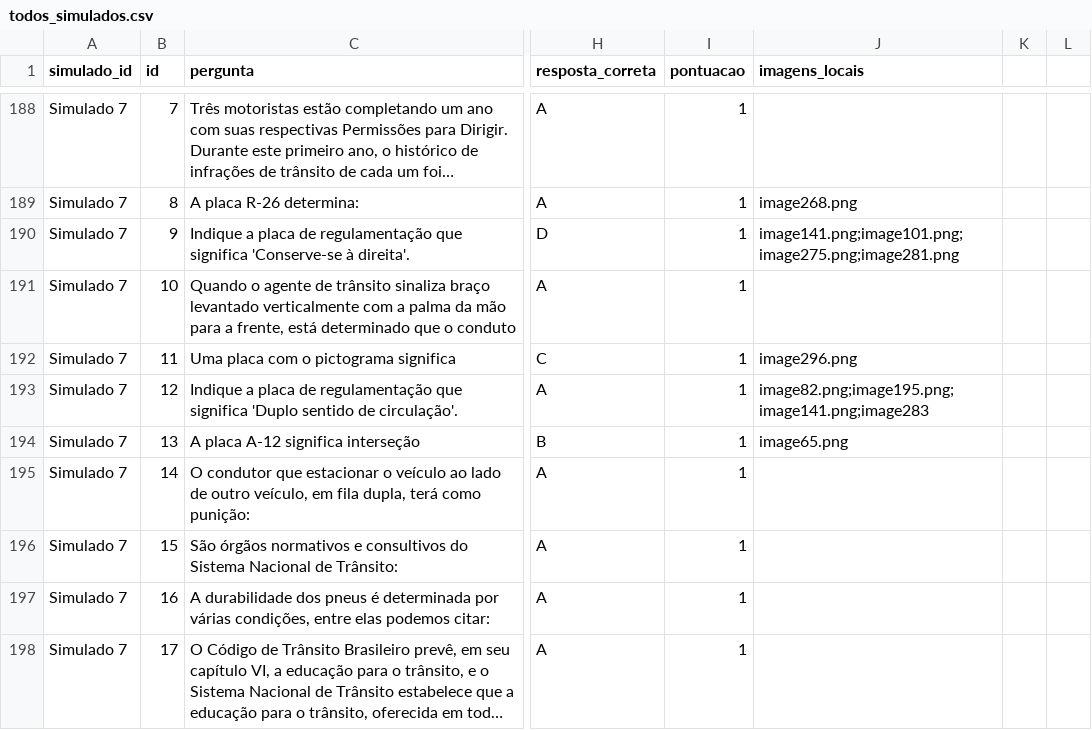
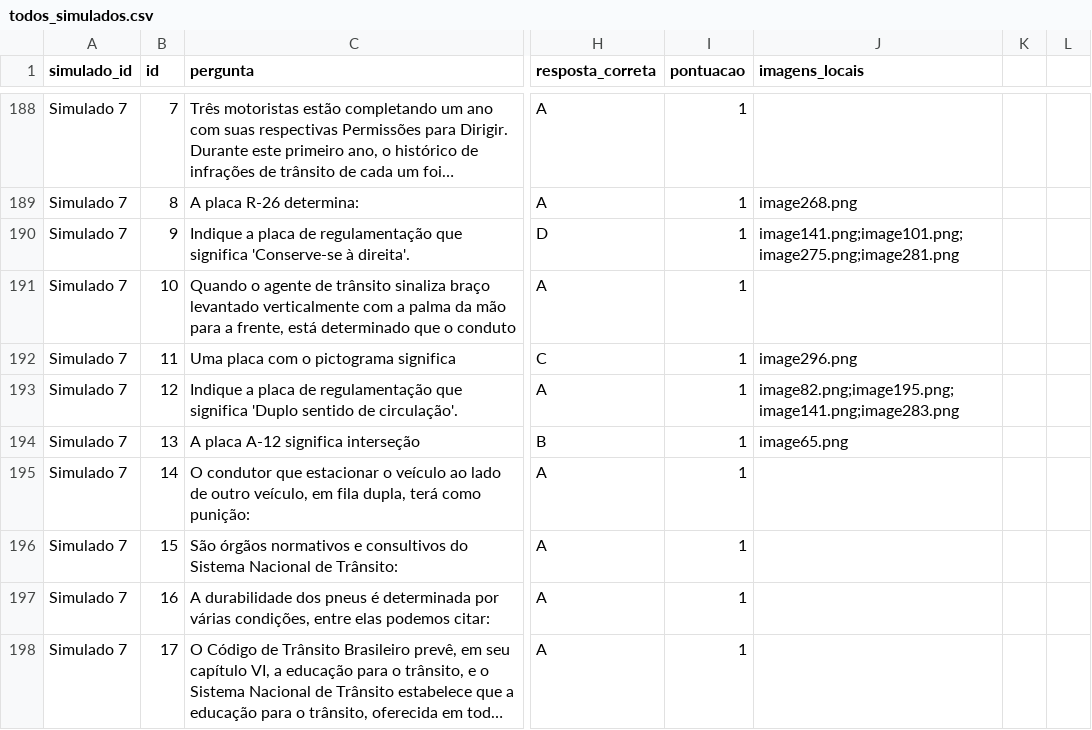
Before and after one commit to andrade044/Curso-WebApp, a CSV file: todos_simulados.csv, drawn as a sheet; only a part is shown, gaps mark what is left out; long unchanged cells end in …; the diff names each change by its address in the sheet, - before the commit and + after, or states it on an @@ line.

```diff
--- a/todos_simulados.csv
+++ b/todos_simulados.csv
-J193 (imagens_locais): image82.png;image195.png;image141.png;image283
+J193 (imagens_locais): image82.png;image195.png;image141.png;image283.png
```
